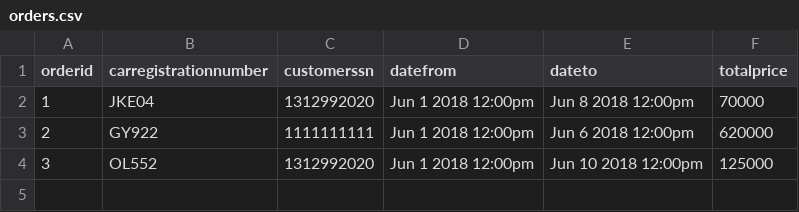
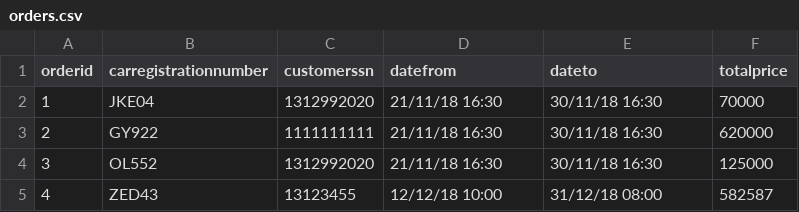
Before and after one commit to gylfinn/Lokaverkefni_Bilaleiga, a CSV file: data/orders.csv, drawn as a sheet.

```diff
--- a/data/orders.csv
+++ b/data/orders.csv
@@ -1,4 +1,5 @@
 orderid,carregistrationnumber,customerssn,datefrom,dateto,totalprice
-1,JKE04,1312992020,Jun 1 2018 12:00pm,Jun 8 2018 12:00pm,70000
-2,GY922,1111111111,Jun 1 2018 12:00pm,Jun 6 2018 12:00pm,620000
-3,OL552,1312992020,Jun 1 2018 12:00pm,Jun 10 2018 12:00pm,125000
+1,JKE04,1312992020,21/11/18 16:30,30/11/18 16:30,70000
+2,GY922,1111111111,21/11/18 16:30,30/11/18 16:30,620000
+3,OL552,1312992020,21/11/18 16:30,30/11/18 16:30,125000
+4,ZED43,13123455,12/12/18 10:00,31/12/18 08:00,582587
```
Also changed, not shown: 7 other files.
